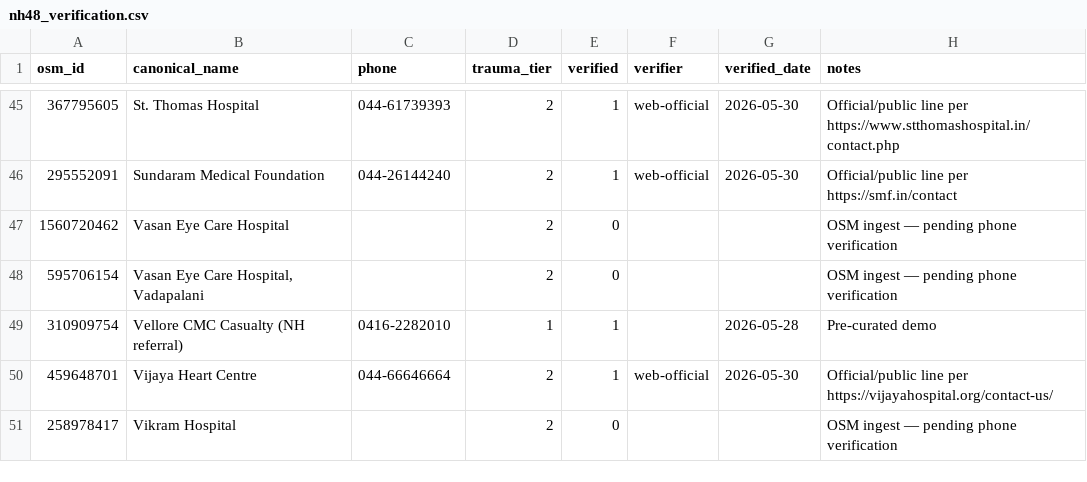
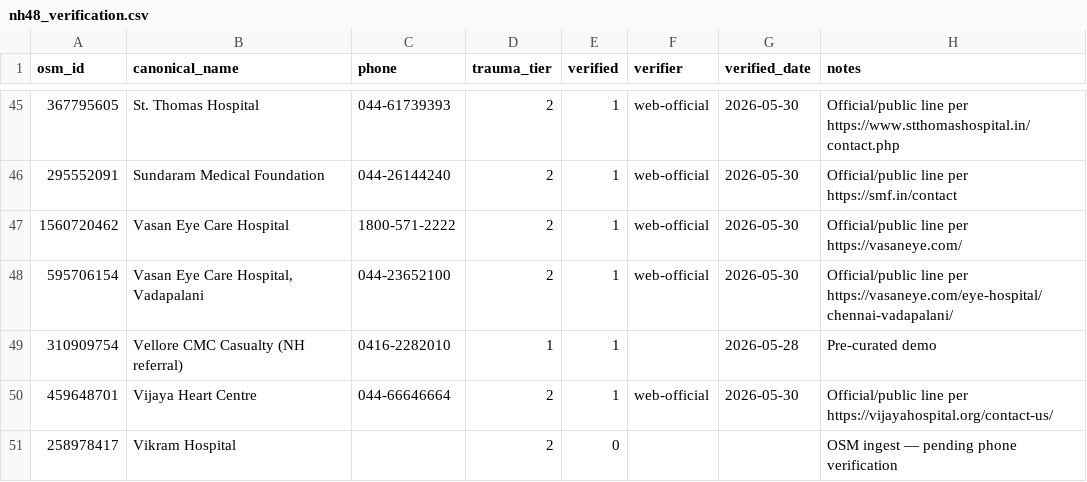
Before and after one commit to Stormynubee/novadrive, a CSV file: data/corridors/nh48_verification.csv, drawn as a sheet; only a part is shown, gaps mark what is left out; the diff covers the shown part only.

Commit message:
feat: complete C1 gate and national baseline mode outside NH48
Reach 40/40 phone-verified corridor POIs and add 108-first baseline UX with GPS state inference, GHP fixes, and Naari 112 fallback when no verified pack applies.

```diff
--- a/data/corridors/nh48_verification.csv
+++ b/data/corridors/nh48_verification.csv
@@ -46,4 +46,4 @@ osm_id,canonical_name,phone,trauma_tier,verified,verifier,verified_date,notes
 295552091,Sundaram Medical Foundation,044-26144240,2,1,web-official,2026-05-30,Official/public line per https://smf.in/contact
-1560720462,Vasan Eye Care Hospital,,2,0,,,OSM ingest — pending phone verification
-595706154,"Vasan Eye Care Hospital, Vadapalani",,2,0,,,OSM ingest — pending phone verification
+1560720462,Vasan Eye Care Hospital,1800-571-2222,2,1,web-official,2026-05-30,Official/public line per https://vasaneye.com/
+595706154,"Vasan Eye Care Hospital, Vadapalani",044-23652100,2,1,web-official,2026-05-30,Official/public line per https://vasaneye.com/eye-hospital/chennai-vadapalani/
 310909754,Vellore CMC Casualty (NH referral),0416-2282010,1,1,,2026-05-28,Pre-curated demo
```
Also changed, not shown: 45 edited cells elsewhere in this file, 18 other files.
